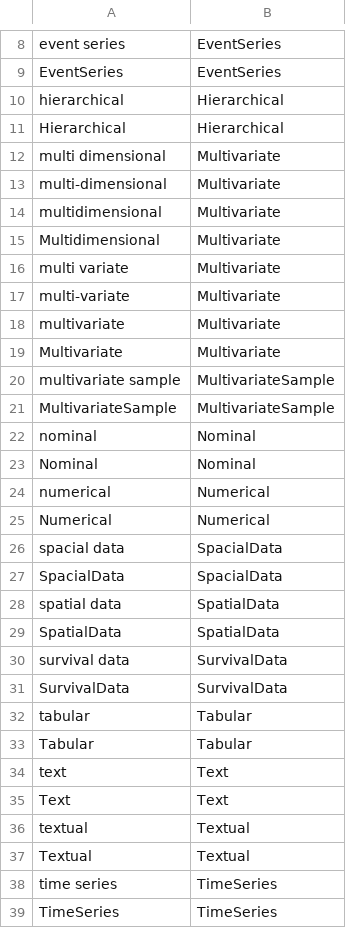
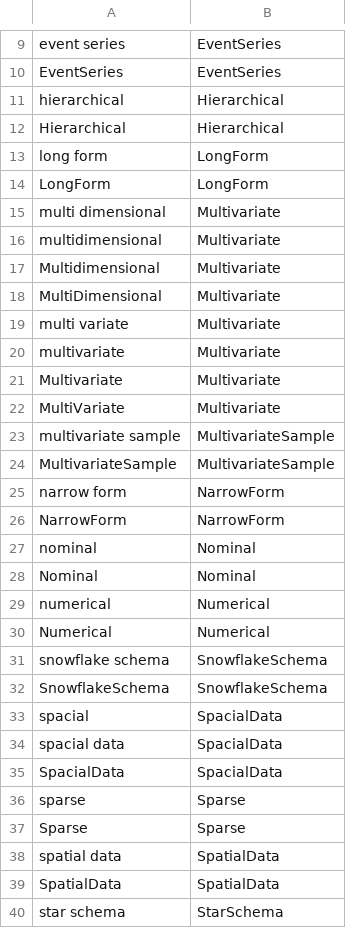
Before and after one commit to antononcube/Raku-DSL-Entity-Metadata, a CSV file: resources/DataTypeNameToEntityID_EN.csv, drawn as a sheet; only a part is shown, gaps mark what is left out; the shorter side is filled out with more unchanged rows; the diff covers the shown part only.

Commit message:
feat:Added more data types.

```diff
--- a/resources/DataTypeNameToEntityID_EN.csv
+++ b/resources/DataTypeNameToEntityID_EN.csv
@@ -11,12 +12,16 @@ hierarchical,Hierarchical
 Hierarchical,Hierarchical
+long form,LongForm
+LongForm,LongForm
 multi dimensional,Multivariate
-multi-dimensional,Multivariate
 multidimensional,Multivariate
 Multidimensional,Multivariate
+MultiDimensional,Multivariate
 multi variate,Multivariate
-multi-variate,Multivariate
 multivariate,Multivariate
 Multivariate,Multivariate
+MultiVariate,Multivariate
 multivariate sample,MultivariateSample
 MultivariateSample,MultivariateSample
+narrow form,NarrowForm
+NarrowForm,NarrowForm
 nominal,Nominal
@@ -25,5 +30,11 @@ numerical,Numerical
 Numerical,Numerical
+snowflake schema,SnowflakeSchema
+SnowflakeSchema,SnowflakeSchema
+spacial,SpacialData
 spacial data,SpacialData
 SpacialData,SpacialData
+sparse,Sparse
+Sparse,Sparse
 spatial data,SpatialData
 SpatialData,SpatialData
+star schema,StarSchema
```
Also changed, not shown: 8 added rows and 2 edited cells elsewhere in this file.
